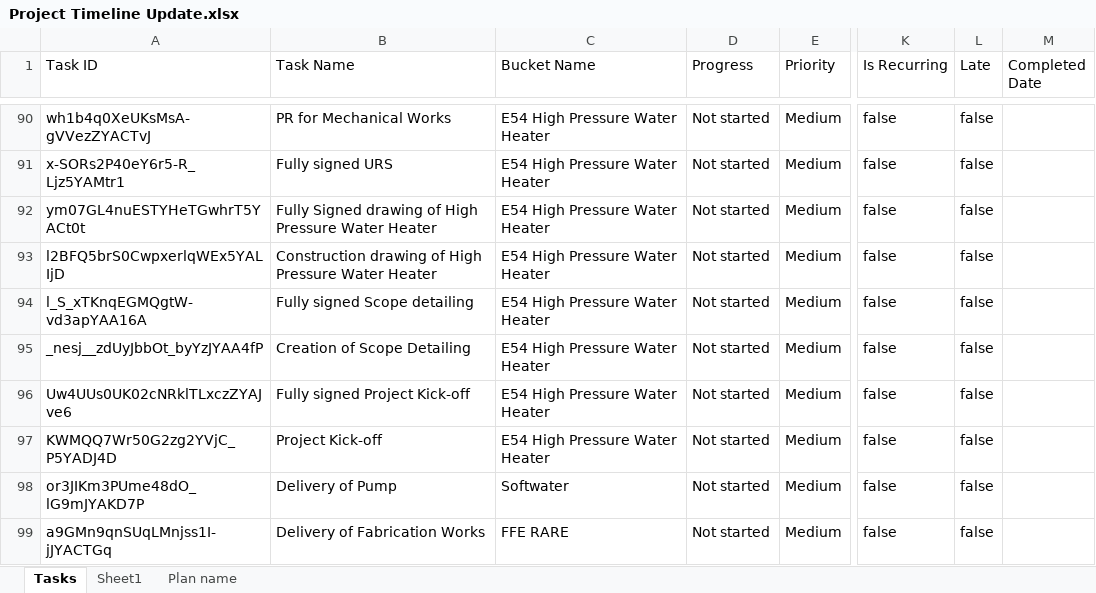
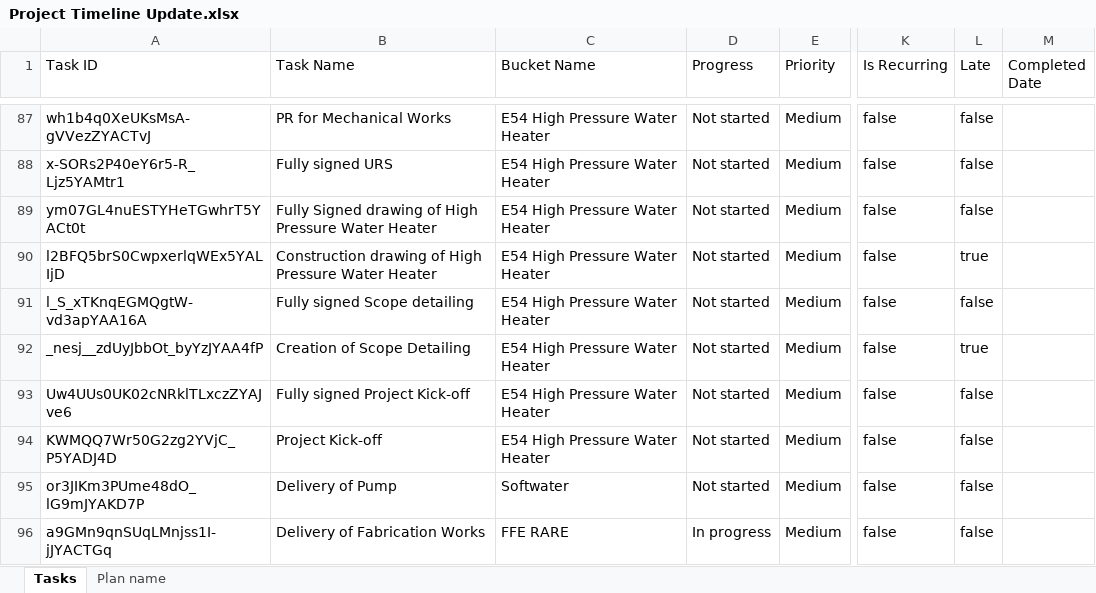
Before and after one commit to fctadena/tbmc-data-management, an Excel workbook: planner1/Project Timeline Update.xlsx, sheet Tasks, drawn as a sheet; only a part is shown, gaps mark what is left out; values as stored, in another font and other column widths than the file's, no borders; addresses are those after the commit; the diff covers the shown part only; the diff names each change by its address in the sheet, - before the commit and + after, or states it on an @@ line.

Commit message:
Started price1 app

```diff
--- a/planner1/Project Timeline Update.xlsx (sheet Tasks)
+++ b/planner1/Project Timeline Update.xlsx (sheet Tasks)
-sheet tab: Sheet1
-L90 (Late): false
+L90 (Late): true
-L92 (Late): false
+L92 (Late): true
-D96 (Progress): Not started
+D96 (Progress): In progress
```
Also changed, not shown: 8 added rows, 10 removed rows and 43 edited cells elsewhere in this sheet, sheet Plan name, 5 other files.
